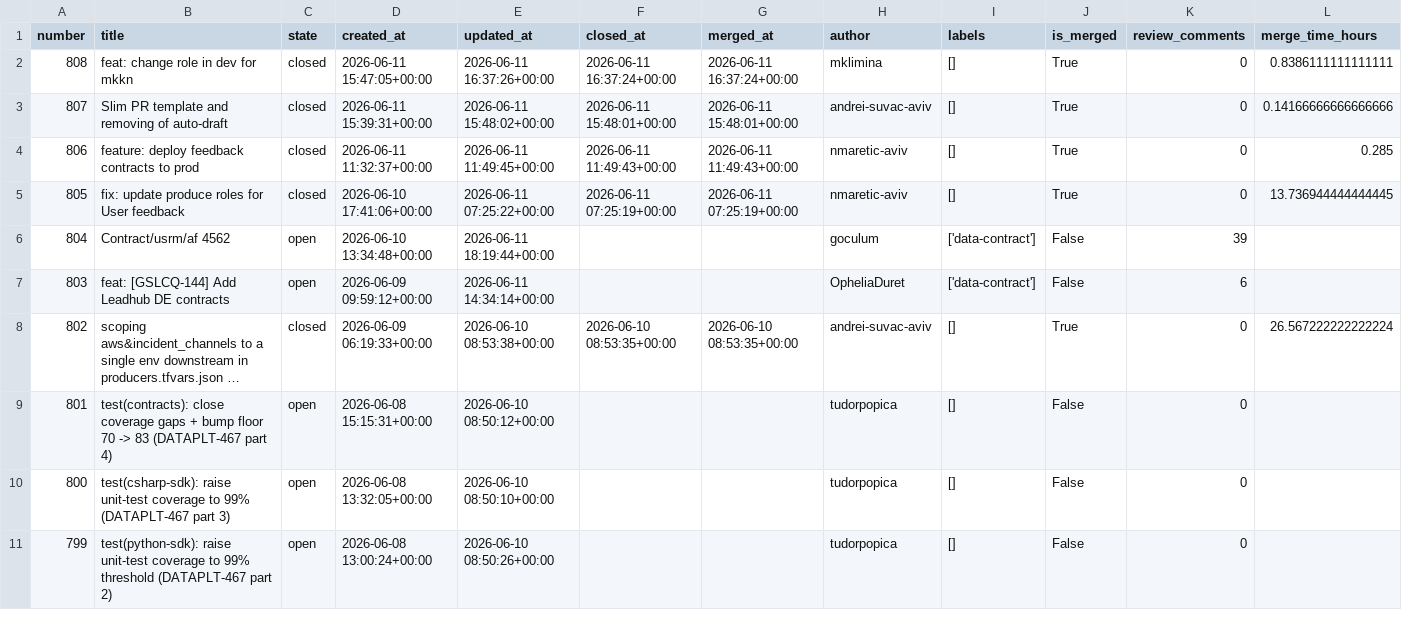
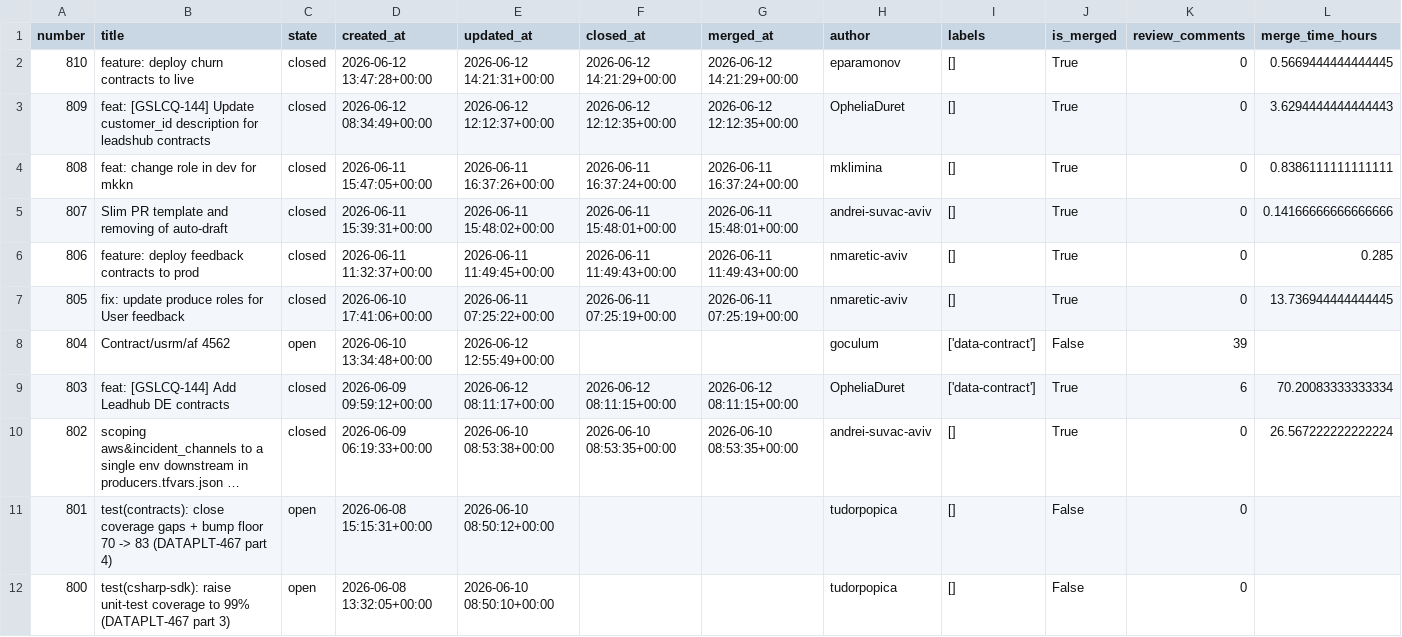
Before and after one commit to aviv-fathallahelmasri/github-pr-analytics, a CSV file: dashboard/data/pr_data.csv, drawn as a sheet; only a part is shown; the shorter side is filled out with more unchanged rows; long unchanged cells end in …; addresses are those after the commit; rows hold the shown columns only; the diff names each change by its address in the sheet, - before the commit and + after, or states it on an @@ line.

```diff
--- a/dashboard/data/pr_data.csv
+++ b/dashboard/data/pr_data.csv
+row 2: 810 | feature: deploy churn contracts to live | closed | 2026-06-12 13:47:28+00:00 | 2026-06-12 14:21:31+00:00 | 2026-06-12 14:21:29+00:00 | 2026-06-12 14:21:29+00:00 | eparamonov | [] | True | 0 | 0.5669444444444445
+row 3: 809 | feat: [GSLCQ-144] Update customer_id description for leadshub contracts | closed | 2026-06-12 08:34:49+00:00 | 2026-06-12 12:12:37+00:00 | 2026-06-12 12:12:35+00:00 | 2026-06-12 12:12:35+00:00 | OpheliaDuret | [] | True | 0 | 3.6294444444444443
-E8 (updated_at): 2026-06-11 18:19:44+00:00
+E8 (updated_at): 2026-06-12 12:55:49+00:00
-C9 (state): open
+C9 (state): closed
-E9 (updated_at): 2026-06-11 14:34:14+00:00
+E9 (updated_at): 2026-06-12 08:11:17+00:00
-F9 (closed_at): (empty)
+F9 (closed_at): 2026-06-12 08:11:15+00:00
-G9 (merged_at): (empty)
+G9 (merged_at): 2026-06-12 08:11:15+00:00
-J9 (is_merged): False
+J9 (is_merged): True
-L9 (merge_time_hours): (empty)
+L9 (merge_time_hours): 70.20083333333334
```
Also changed, not shown: 2 other files.
